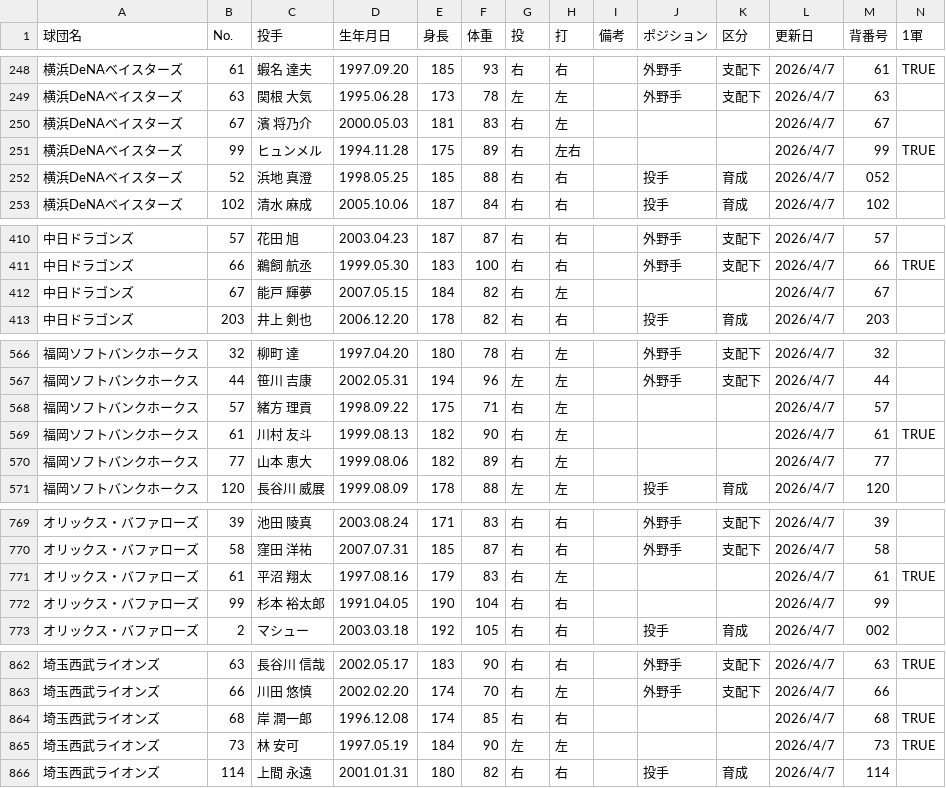
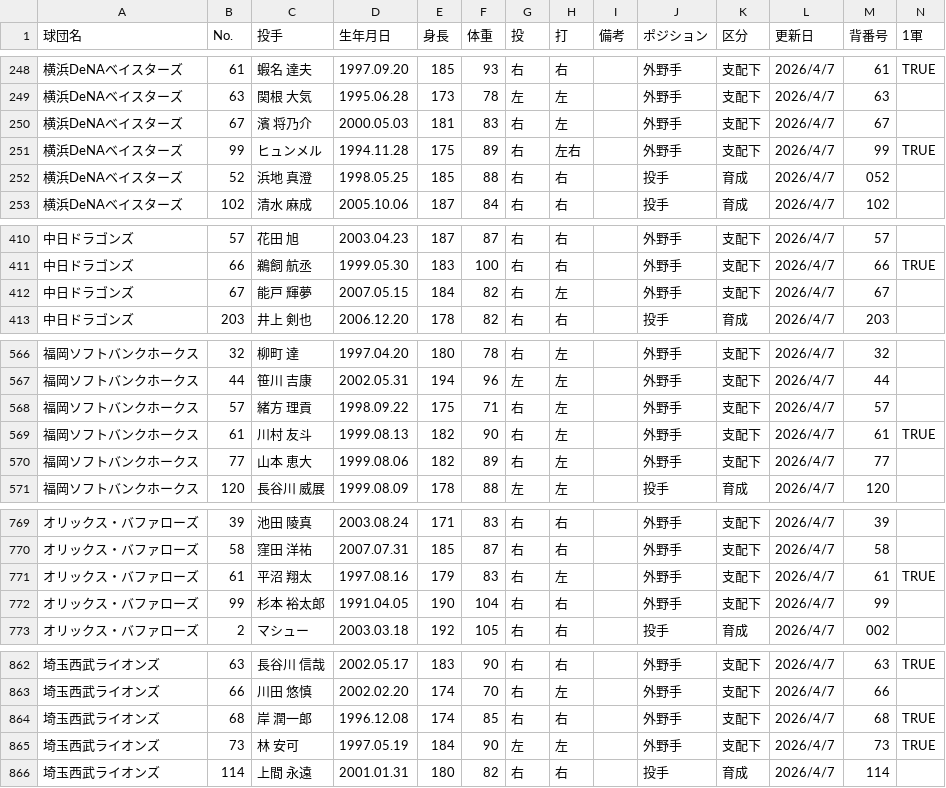
Before and after one commit to hitoshihirai07-hash/baseball-stats, a CSV file: current_player_master.csv, drawn as a sheet; only a part is shown, gaps mark what is left out; the diff covers the shown part only.

Commit message:
Add files via upload

```diff
--- a/current_player_master.csv
+++ b/current_player_master.csv
@@ -249,4 +249,4 @@
 横浜DeNAベイスターズ,63,関根 大気,1995.06.28,173,78,左,左,,外野手,支配下,2026/4/7,63,
-横浜DeNAベイスターズ,67,濱 将乃介,2000.05.03,181,83,右,左,,,,2026/4/7,67,
-横浜DeNAベイスターズ,99,ヒュンメル,1994.11.28,175,89,右,左右,,,,2026/4/7,99,TRUE
+横浜DeNAベイスターズ,67,濱 将乃介,2000.05.03,181,83,右,左,,外野手,支配下,2026/4/7,67,
+横浜DeNAベイスターズ,99,ヒュンメル,1994.11.28,175,89,右,左右,,外野手,支配下,2026/4/7,99,TRUE
 横浜DeNAベイスターズ,52,浜地 真澄,1998.05.25,185,88,右,右,,投手,育成,2026/4/7,052,
@@ -411,3 +411,3 @@
 中日ドラゴンズ,66,鵜飼 航丞,1999.05.30,183,100,右,右,,外野手,支配下,2026/4/7,66,TRUE
-中日ドラゴンズ,67,能戸 輝夢,2007.05.15,184,82,右,左,,,,2026/4/7,67,
+中日ドラゴンズ,67,能戸 輝夢,2007.05.15,184,82,右,左,,外野手,支配下,2026/4/7,67,
 中日ドラゴンズ,203,井上 剣也,2006.12.20,178,82,右,右,,投手,育成,2026/4/7,203,
@@ -567,5 +567,5 @@
 福岡ソフトバンクホークス,44,笹川 吉康,2002.05.31,194,96,左,左,,外野手,支配下,2026/4/7,44,
-福岡ソフトバンクホークス,57,緒方 理貢,1998.09.22,175,71,右,左,,,,2026/4/7,57,
-福岡ソフトバンクホークス,61,川村 友斗,1999.08.13,182,90,右,左,,,,2026/4/7,61,TRUE
-福岡ソフトバンクホークス,77,山本 恵大,1999.08.06,182,89,右,左,,,,2026/4/7,77,
+福岡ソフトバンクホークス,57,緒方 理貢,1998.09.22,175,71,右,左,,外野手,支配下,2026/4/7,57,
+福岡ソフトバンクホークス,61,川村 友斗,1999.08.13,182,90,右,左,,外野手,支配下,2026/4/7,61,TRUE
+福岡ソフトバンクホークス,77,山本 恵大,1999.08.06,182,89,右,左,,外野手,支配下,2026/4/7,77,
 福岡ソフトバンクホークス,120,長谷川 威展,1999.08.09,178,88,左,左,,投手,育成,2026/4/7,120,
@@ -770,4 +770,4 @@
 オリックス・バファローズ,58,窪田 洋祐,2007.07.31,185,87,右,右,,外野手,支配下,2026/4/7,58,
-オリックス・バファローズ,61,平沼 翔太,1997.08.16,179,83,右,左,,,,2026/4/7,61,TRUE
-オリックス・バファローズ,99,杉本 裕太郎,1991.04.05,190,104,右,右,,,,2026/4/7,99,
+オリックス・バファローズ,61,平沼 翔太,1997.08.16,179,83,右,左,,外野手,支配下,2026/4/7,61,TRUE
+オリックス・バファローズ,99,杉本 裕太郎,1991.04.05,190,104,右,右,,外野手,支配下,2026/4/7,99,
 オリックス・バファローズ,2,マシュー,2003.03.18,192,105,右,右,,投手,育成,2026/4/7,002,
@@ -863,4 +863,4 @@
 埼玉西武ライオンズ,66,川田 悠慎,2002.02.20,174,70,右,左,,外野手,支配下,2026/4/7,66,
-埼玉西武ライオンズ,68,岸 潤一郎,1996.12.08,174,85,右,右,,,,2026/4/7,68,TRUE
-埼玉西武ライオンズ,73,林 安可,1997.05.19,184,90,左,左,,,,2026/4/7,73,TRUE
+埼玉西武ライオンズ,68,岸 潤一郎,1996.12.08,174,85,右,右,,外野手,支配下,2026/4/7,68,TRUE
+埼玉西武ライオンズ,73,林 安可,1997.05.19,184,90,左,左,,外野手,支配下,2026/4/7,73,TRUE
 埼玉西武ライオンズ,114,上間 永遠,2001.01.31,180,82,右,右,,投手,育成,2026/4/7,114,
```
Also changed, not shown: 4 edited cells elsewhere in this file.
